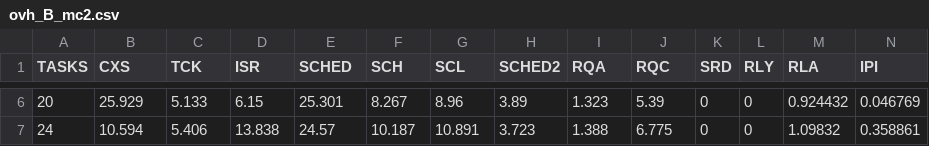
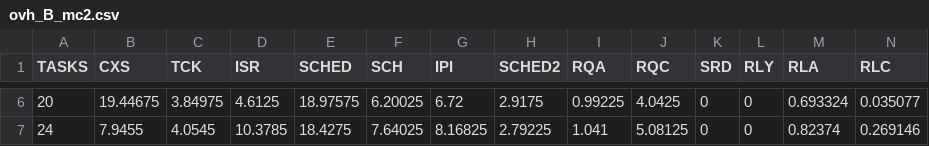
Before and after one commit to shosborn/MC2-2020, a CSV file: oheads/ovh_B_mc2.csv, drawn as a sheet; only a part is shown, gaps mark what is left out; the diff covers the shown part only.

```diff
--- a/oheads/ovh_B_mc2.csv
+++ b/oheads/ovh_B_mc2.csv
@@ -1 +1 @@
-TASKS,CXS,TCK,ISR,SCHED,SCH,SCL,SCHED2,RQA,RQC,SRD,RLY,RLA,IPI
+TASKS,CXS,TCK,ISR,SCHED,SCH,IPI,SCHED2,RQA,RQC,SRD,RLY,RLA,RLC
@@ -6,2 +6,2 @@ TASKS,CXS,TCK,ISR,SCHED,SCH,SCL,SCHED2,RQA,RQC,SRD,RLY,RLA,IPI
-20,25.929,5.133,6.15,25.301,8.267,8.96,3.89,1.323,5.39,0,0,0.924432,0.046769
-24,10.594,5.406,13.838,24.57,10.187,10.891,3.723,1.388,6.775,0,0,1.09832,0.358861
+20,19.44675,3.84975,4.6125,18.97575,6.20025,6.72,2.9175,0.99225,4.0425,0,0,0.693324,0.035077
+24,7.9455,4.0545,10.3785,18.4275,7.64025,8.16825,2.79225,1.041,5.08125,0,0,0.82374,0.269146
```
Also changed, not shown: 174 edited cells elsewhere in this file, oheads/ovh_A_mc2.csv, oheads/ovh_C_mc2.csv.
